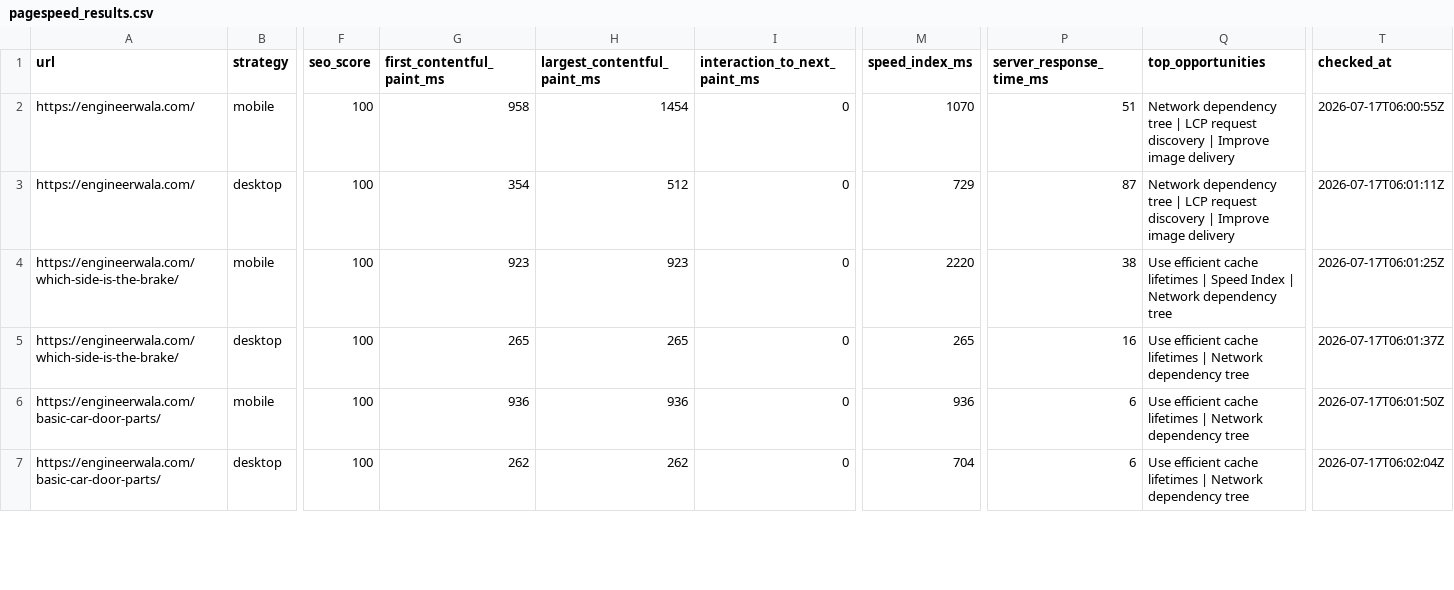
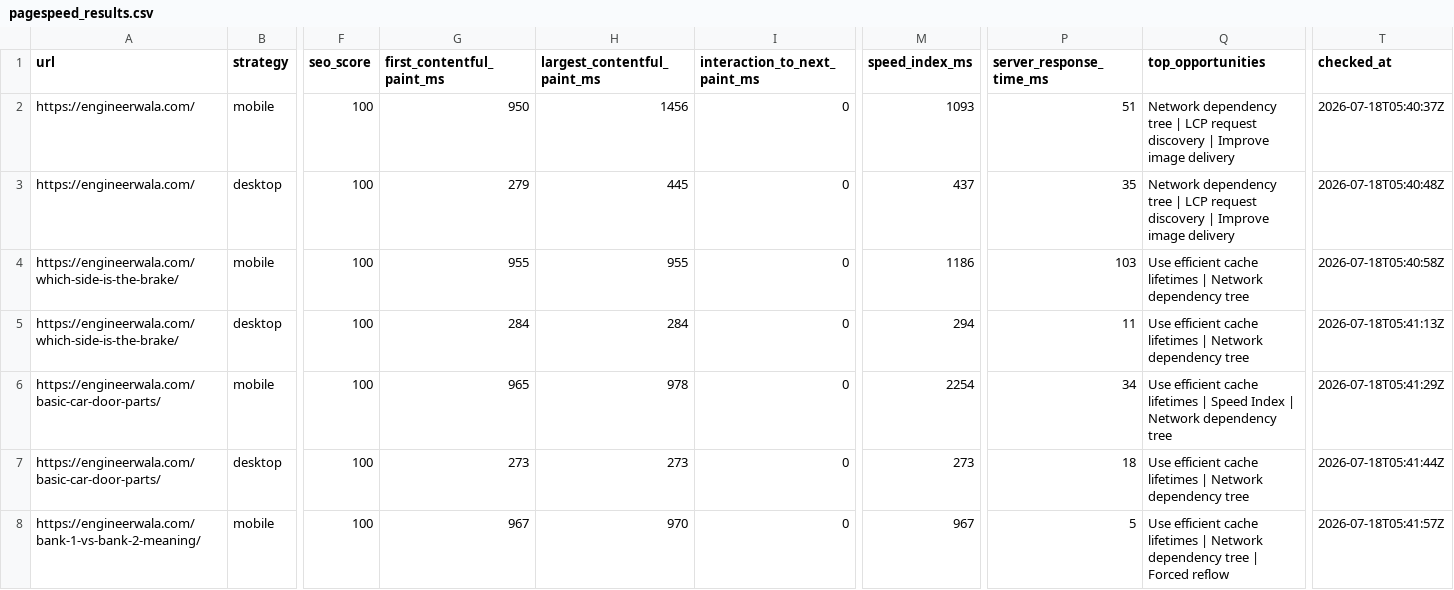
Before and after one commit to hamidrasheed350-hue/engineerwala-seo-tracker, a CSV file: data/pagespeed_results.csv, drawn as a sheet; only a part is shown, gaps mark what is left out; rows hold the shown columns only; the diff covers the shown part only; the diff names each change by its address in the sheet, - before the commit and + after, or states it on an @@ line.

```diff
--- a/data/pagespeed_results.csv
+++ b/data/pagespeed_results.csv
-G2 (first_contentful_paint_ms): 958
+G2 (first_contentful_paint_ms): 950
-H2 (largest_contentful_paint_ms): 1454
+H2 (largest_contentful_paint_ms): 1456
-M2 (speed_index_ms): 1070
+M2 (speed_index_ms): 1093
-T2 (checked_at): 2026-07-17T06:00:55Z
+T2 (checked_at): 2026-07-18T05:40:37Z
-G3 (first_contentful_paint_ms): 354
+G3 (first_contentful_paint_ms): 279
-H3 (largest_contentful_paint_ms): 512
+H3 (largest_contentful_paint_ms): 445
-M3 (speed_index_ms): 729
+M3 (speed_index_ms): 437
-P3 (server_response_time_ms): 87
+P3 (server_response_time_ms): 35
-T3 (checked_at): 2026-07-17T06:01:11Z
+T3 (checked_at): 2026-07-18T05:40:48Z
-G4 (first_contentful_paint_ms): 923
+G4 (first_contentful_paint_ms): 955
-H4 (largest_contentful_paint_ms): 923
+H4 (largest_contentful_paint_ms): 955
-M4 (speed_index_ms): 2220
+M4 (speed_index_ms): 1186
-P4 (server_response_time_ms): 38
+P4 (server_response_time_ms): 103
-Q4 (top_opportunities): …lifetimes | Speed Index | Network dependency…
+Q4 (top_opportunities): …lifetimes | Network dependency…
-T4 (checked_at): 2026-07-17T06:01:25Z
+T4 (checked_at): 2026-07-18T05:40:58Z
-G5 (first_contentful_paint_ms): 265
+G5 (first_contentful_paint_ms): 284
-H5 (largest_contentful_paint_ms): 265
+H5 (largest_contentful_paint_ms): 284
-M5 (speed_index_ms): 265
+M5 (speed_index_ms): 294
-P5 (server_response_time_ms): 16
+P5 (server_response_time_ms): 11
-T5 (checked_at): 2026-07-17T06:01:37Z
+T5 (checked_at): 2026-07-18T05:41:13Z
-G6 (first_contentful_paint_ms): 936
+G6 (first_contentful_paint_ms): 965
-H6 (largest_contentful_paint_ms): 936
+H6 (largest_contentful_paint_ms): 978
-M6 (speed_index_ms): 936
+M6 (speed_index_ms): 2254
-P6 (server_response_time_ms): 6
+P6 (server_response_time_ms): 34
-Q6 (top_opportunities): …lifetimes | Network dependency…
+Q6 (top_opportunities): …lifetimes | Speed Index | Network dependency…
-T6 (checked_at): 2026-07-17T06:01:50Z
+T6 (checked_at): 2026-07-18T05:41:29Z
-G7 (first_contentful_paint_ms): 262
+G7 (first_contentful_paint_ms): 273
-H7 (largest_contentful_paint_ms): 262
+H7 (largest_contentful_paint_ms): 273
-M7 (speed_index_ms): 704
+M7 (speed_index_ms): 273
-P7 (server_response_time_ms): 6
+P7 (server_response_time_ms): 18
-T7 (checked_at): 2026-07-17T06:02:04Z
+T7 (checked_at): 2026-07-18T05:41:44Z
+row 8: https://engineerwala.com/bank-1-vs-bank-2-meaning/ | mobile | 100 | 967 | 970 | 0 | 967 | 5 | Use efficient cache lifetimes | Network dependency tree | Forced reflow | 2026-07-18T05:41:57Z
```
Also changed, not shown: 1 added row, 2 removed rows and 10 edited cells elsewhere in this file, data/high_issues.csv, data/issues.csv, 17 other files.
